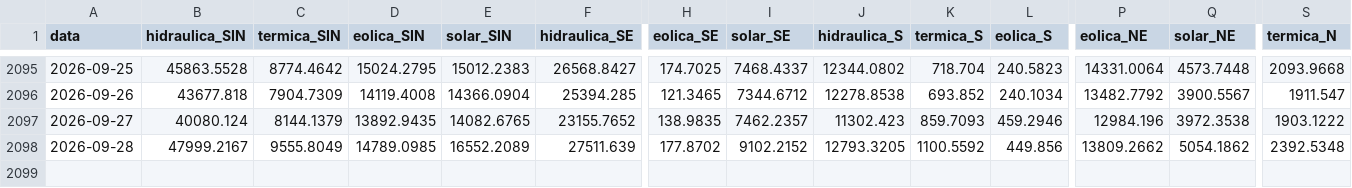
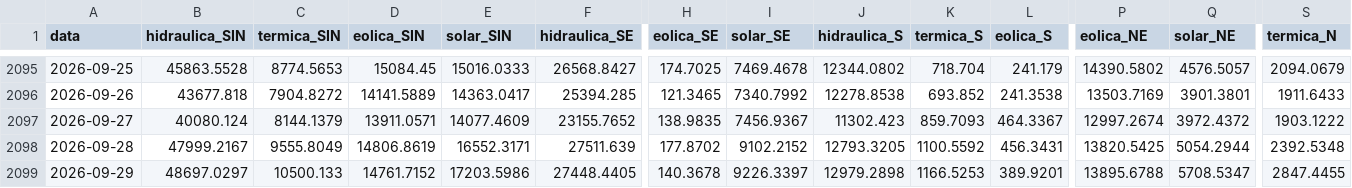
Before and after one commit to genarolins1975/scrutiniums, a CSV file: public/energia/series/geracao_diaria.csv, drawn as a sheet; only a part is shown, gaps mark what is left out; rows hold the shown columns only; the diff covers the shown part only; the diff names each change by its address in the sheet, - before the commit and + after, or states it on an @@ line.

```diff
--- a/public/energia/series/geracao_diaria.csv
+++ b/public/energia/series/geracao_diaria.csv
-C2095 (termica_SIN): 8774.4642
+C2095 (termica_SIN): 8774.5653
-D2095 (eolica_SIN): 15024.2795
+D2095 (eolica_SIN): 15084.45
-E2095 (solar_SIN): 15012.2383
+E2095 (solar_SIN): 15016.0333
-I2095 (solar_SE): 7468.4337
+I2095 (solar_SE): 7469.4678
-L2095 (eolica_S): 240.5823
+L2095 (eolica_S): 241.179
-P2095 (eolica_NE): 14331.0064
+P2095 (eolica_NE): 14390.5802
-Q2095 (solar_NE): 4573.7448
+Q2095 (solar_NE): 4576.5057
-S2095 (termica_N): 2093.9668
+S2095 (termica_N): 2094.0679
-C2096 (termica_SIN): 7904.7309
+C2096 (termica_SIN): 7904.8272
-D2096 (eolica_SIN): 14119.4008
+D2096 (eolica_SIN): 14141.5889
-E2096 (solar_SIN): 14366.0904
+E2096 (solar_SIN): 14363.0417
-I2096 (solar_SE): 7344.6712
+I2096 (solar_SE): 7340.7992
-L2096 (eolica_S): 240.1034
+L2096 (eolica_S): 241.3538
-P2096 (eolica_NE): 13482.7792
+P2096 (eolica_NE): 13503.7169
-Q2096 (solar_NE): 3900.5567
+Q2096 (solar_NE): 3901.3801
-S2096 (termica_N): 1911.547
+S2096 (termica_N): 1911.6433
-D2097 (eolica_SIN): 13892.9435
+D2097 (eolica_SIN): 13911.0571
-E2097 (solar_SIN): 14082.6765
+E2097 (solar_SIN): 14077.4609
-I2097 (solar_SE): 7462.2357
+I2097 (solar_SE): 7456.9367
-L2097 (eolica_S): 459.2946
+L2097 (eolica_S): 464.3367
-P2097 (eolica_NE): 12984.196
+P2097 (eolica_NE): 12997.2674
-Q2097 (solar_NE): 3972.3538
+Q2097 (solar_NE): 3972.4372
-D2098 (eolica_SIN): 14789.0985
+D2098 (eolica_SIN): 14806.8619
-E2098 (solar_SIN): 16552.2089
+E2098 (solar_SIN): 16552.3171
-L2098 (eolica_S): 449.856
+L2098 (eolica_S): 456.3431
-P2098 (eolica_NE): 13809.2662
+P2098 (eolica_NE): 13820.5425
-Q2098 (solar_NE): 5054.1862
+Q2098 (solar_NE): 5054.2944
+row 2099: 2026-09-29 | 48697.0297 | 10500.133 | 14761.7152 | 17203.5986 | 27448.4405 | 140.3678 | 9226.3397 | 12979.2898 | 1166.5253 | 389.9201 | 13895.6788 | 5708.5347 | 2847.4455
```
Also changed, not shown: 28 edited cells elsewhere in this file, public/energia/series/carga_diaria.csv, public/energia/series/ear_diario.csv, 15 other files.
